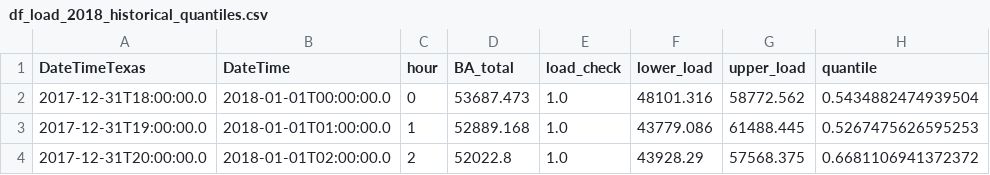
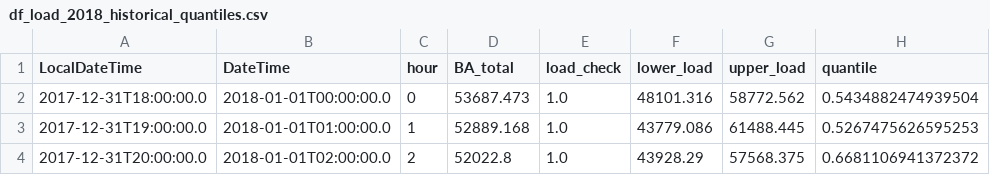
Before and after one commit to sivavisves/KBoot, a CSV file: Historical Quantiles/df_load_2018_historical_quantiles.csv, drawn as a sheet; only a part is shown; the diff names each change by its address in the sheet, - before the commit and + after, or states it on an @@ line.

Commit message:
Updated DateTimeTexas to LocalDateTime

```diff
--- a/Historical Quantiles/df_load_2018_historical_quantiles.csv
+++ b/Historical Quantiles/df_load_2018_historical_quantiles.csv
-A1: DateTimeTexas
+A1: LocalDateTime
```
Also changed, not shown: Historical Quantiles/df_solar_2018_historical_quantiles.csv, 15 other files.
